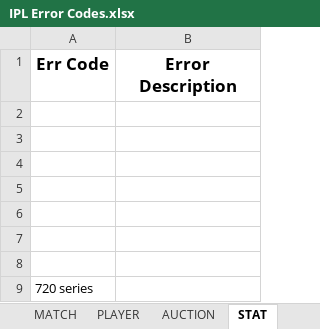
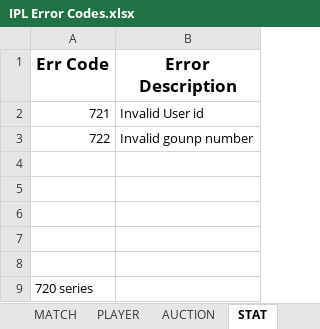
Before and after one commit to auctionpremierleague/APL-frontend, an Excel workbook: IPL Error Codes.xlsx, sheet STAT, drawn as a sheet; values as stored, in another font and other column widths than the file's, no borders; the diff names each change by its address in the sheet, - before the commit and + after, or states it on an @@ line.

Commit message:
added user name, player name in stat output

```diff
--- a/IPL Error Codes.xlsx (sheet STAT)
+++ b/IPL Error Codes.xlsx (sheet STAT)
-row 2: (empty)
+row 2: 721 | Invalid User id
-row 3: (empty)
+row 3: 722 | Invalid gounp number
```
Also changed, not shown: api keys.xlsx, 5 other files.
